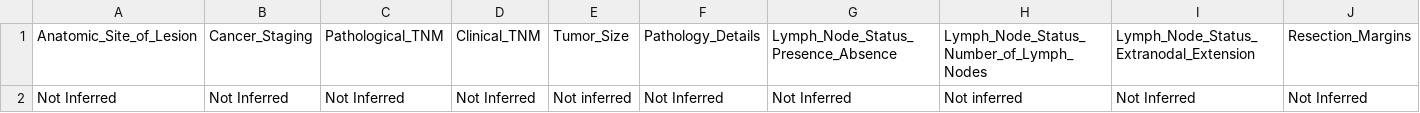
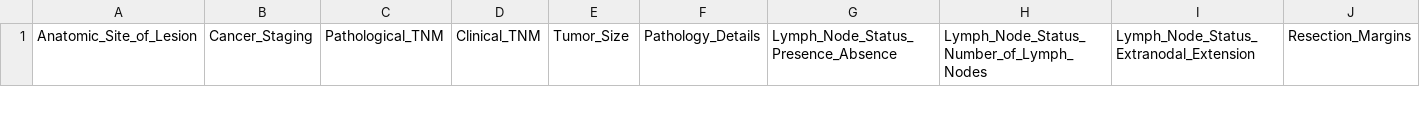
Before and after one commit to engerlab/HNC_Reports_Agents, a CSV file: Experiments/Exp3/structured_data/pathology_reports/236853/pathology_reports_structured.csv, drawn as a sheet; only a part is shown; removed rows and columns are numbered as before the commit, all else as after; rows hold the shown columns only; the diff covers the shown part only; the diff names each change by its address in the sheet, - before the commit and + after, or states it on an @@ line.

```diff
--- a/Experiments/Exp3/structured_data/pathology_reports/236853/pathology_reports_structured.csv
+++ b/Experiments/Exp3/structured_data/pathology_reports/236853/pathology_reports_structured.csv
-row 2: Not Inferred | Not Inferred | Not Inferred | Not Inferred | Not inferred | Not Inferred | Not Inferred | Not inferred | Not Inferred | Not Inferred
```
Also changed, not shown: 1 added row elsewhere in this file, Experiments/Exp3/structured_data/pathology_reports/1244601/pathology_reports_structured.csv, Experiments/Exp3/structured_data/pathology_reports/129701/pathology_reports_structured.csv, 30 other files.
